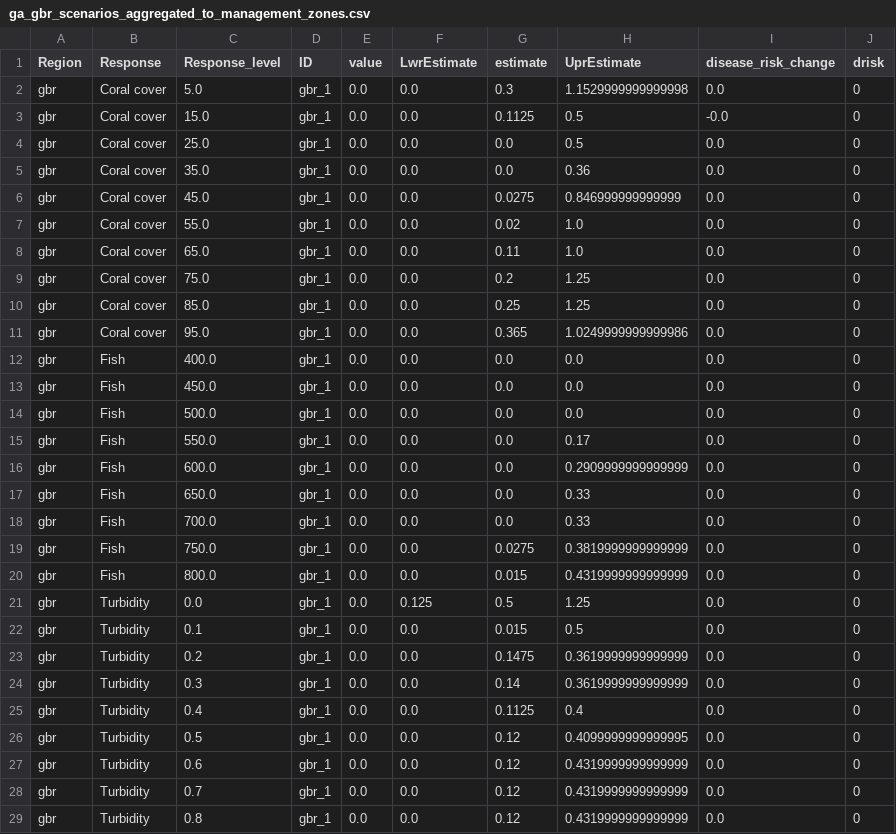
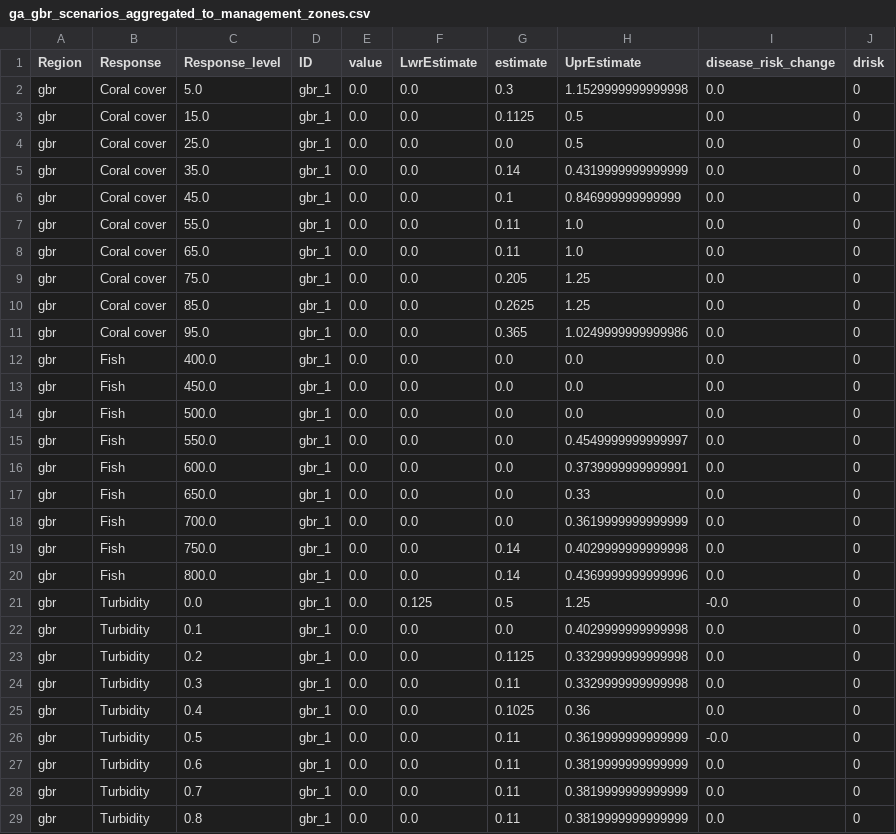
Before and after one commit to jms5151/uh-noaa-shiny-app, a CSV file: forec_shiny_app_data/Scenarios/ga_gbr_scenarios_aggregated_to_management_zones.csv, drawn as a sheet; only a part is shown; the diff covers the shown part only.

```diff
--- a/forec_shiny_app_data/Scenarios/ga_gbr_scenarios_aggregated_to_management_zones.csv
+++ b/forec_shiny_app_data/Scenarios/ga_gbr_scenarios_aggregated_to_management_zones.csv
@@ -2,10 +2,10 @@ Region,Response,Response_level,ID,value,LwrEstimate,estimate,UprEstimate,disease
 gbr,Coral cover,5.0,gbr_1,0.0,0.0,0.3,1.1529999999999998,0.0,0
-gbr,Coral cover,15.0,gbr_1,0.0,0.0,0.1125,0.5,-0.0,0
+gbr,Coral cover,15.0,gbr_1,0.0,0.0,0.1125,0.5,0.0,0
 gbr,Coral cover,25.0,gbr_1,0.0,0.0,0.0,0.5,0.0,0
-gbr,Coral cover,35.0,gbr_1,0.0,0.0,0.0,0.36,0.0,0
-gbr,Coral cover,45.0,gbr_1,0.0,0.0,0.0275,0.846999999999999,0.0,0
-gbr,Coral cover,55.0,gbr_1,0.0,0.0,0.02,1.0,0.0,0
+gbr,Coral cover,35.0,gbr_1,0.0,0.0,0.14,0.4319999999999999,0.0,0
+gbr,Coral cover,45.0,gbr_1,0.0,0.0,0.1,0.846999999999999,0.0,0
+gbr,Coral cover,55.0,gbr_1,0.0,0.0,0.11,1.0,0.0,0
 gbr,Coral cover,65.0,gbr_1,0.0,0.0,0.11,1.0,0.0,0
-gbr,Coral cover,75.0,gbr_1,0.0,0.0,0.2,1.25,0.0,0
-gbr,Coral cover,85.0,gbr_1,0.0,0.0,0.25,1.25,0.0,0
+gbr,Coral cover,75.0,gbr_1,0.0,0.0,0.205,1.25,0.0,0
+gbr,Coral cover,85.0,gbr_1,0.0,0.0,0.2625,1.25,0.0,0
 gbr,Coral cover,95.0,gbr_1,0.0,0.0,0.365,1.0249999999999986,0.0,0
@@ -14,16 +14,16 @@ gbr,Fish,450.0,gbr_1,0.0,0.0,0.0,0.0,0.0,0
 gbr,Fish,500.0,gbr_1,0.0,0.0,0.0,0.0,0.0,0
-gbr,Fish,550.0,gbr_1,0.0,0.0,0.0,0.17,0.0,0
-gbr,Fish,600.0,gbr_1,0.0,0.0,0.0,0.2909999999999999,0.0,0
+gbr,Fish,550.0,gbr_1,0.0,0.0,0.0,0.4549999999999997,0.0,0
+gbr,Fish,600.0,gbr_1,0.0,0.0,0.0,0.3739999999999991,0.0,0
 gbr,Fish,650.0,gbr_1,0.0,0.0,0.0,0.33,0.0,0
-gbr,Fish,700.0,gbr_1,0.0,0.0,0.0,0.33,0.0,0
-gbr,Fish,750.0,gbr_1,0.0,0.0,0.0275,0.3819999999999999,0.0,0
-gbr,Fish,800.0,gbr_1,0.0,0.0,0.015,0.4319999999999999,0.0,0
-gbr,Turbidity,0.0,gbr_1,0.0,0.125,0.5,1.25,0.0,0
-gbr,Turbidity,0.1,gbr_1,0.0,0.0,0.015,0.5,0.0,0
-gbr,Turbidity,0.2,gbr_1,0.0,0.0,0.1475,0.3619999999999999,0.0,0
-gbr,Turbidity,0.3,gbr_1,0.0,0.0,0.14,0.3619999999999999,0.0,0
-gbr,Turbidity,0.4,gbr_1,0.0,0.0,0.1125,0.4,0.0,0
-gbr,Turbidity,0.5,gbr_1,0.0,0.0,0.12,0.4099999999999995,0.0,0
-gbr,Turbidity,0.6,gbr_1,0.0,0.0,0.12,0.4319999999999999,0.0,0
-gbr,Turbidity,0.7,gbr_1,0.0,0.0,0.12,0.4319999999999999,0.0,0
-gbr,Turbidity,0.8,gbr_1,0.0,0.0,0.12,0.4319999999999999,0.0,0
+gbr,Fish,700.0,gbr_1,0.0,0.0,0.0,0.3619999999999999,0.0,0
+gbr,Fish,750.0,gbr_1,0.0,0.0,0.14,0.4029999999999998,0.0,0
+gbr,Fish,800.0,gbr_1,0.0,0.0,0.14,0.4369999999999996,0.0,0
+gbr,Turbidity,0.0,gbr_1,0.0,0.125,0.5,1.25,-0.0,0
+gbr,Turbidity,0.1,gbr_1,0.0,0.0,0.0,0.4029999999999998,0.0,0
+gbr,Turbidity,0.2,gbr_1,0.0,0.0,0.1125,0.3329999999999998,0.0,0
+gbr,Turbidity,0.3,gbr_1,0.0,0.0,0.11,0.3329999999999998,0.0,0
+gbr,Turbidity,0.4,gbr_1,0.0,0.0,0.1025,0.36,0.0,0
+gbr,Turbidity,0.5,gbr_1,0.0,0.0,0.11,0.3619999999999999,-0.0,0
+gbr,Turbidity,0.6,gbr_1,0.0,0.0,0.11,0.3819999999999999,0.0,0
+gbr,Turbidity,0.7,gbr_1,0.0,0.0,0.11,0.3819999999999999,0.0,0
+gbr,Turbidity,0.8,gbr_1,0.0,0.0,0.11,0.3819999999999999,0.0,0
```
Also changed, not shown: 91 edited cells elsewhere in this file, forec_shiny_app_data/Forecasts/ga_gbr_nowcast_aggregated_to_gbrmpa_park_zones.csv, forec_shiny_app_data/Forecasts/ga_nowcast_aggregated_to_management_zones.csv, 39 other files.
